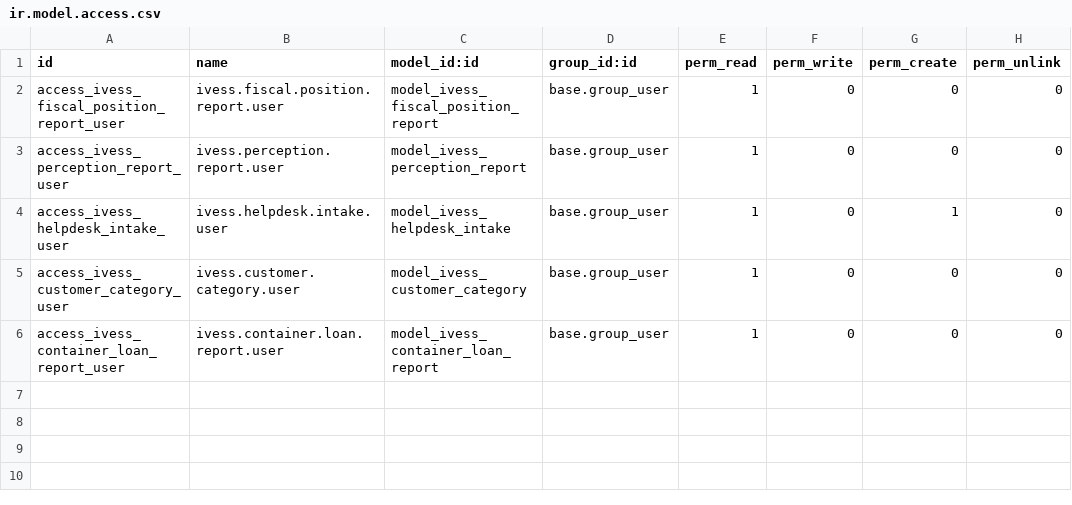
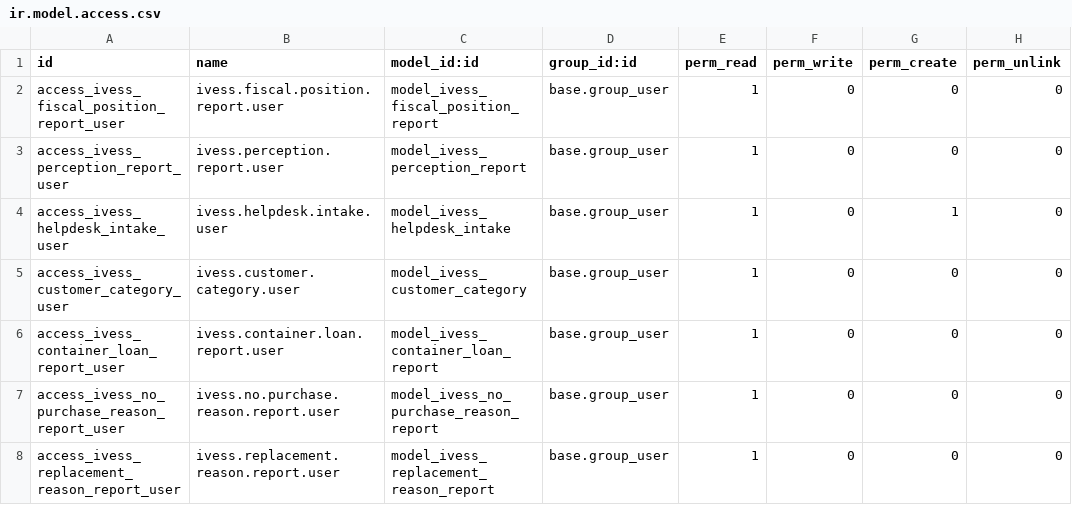
Before and after one commit to eynes/ivess, a CSV file: ivess_webservice/security/ir.model.access.csv, drawn as a sheet.

```diff
--- a/ivess_webservice/security/ir.model.access.csv
+++ b/ivess_webservice/security/ir.model.access.csv
@@ -6 +6,3 @@ access_ivess_customer_category_user,ivess.customer.category.user,model_ivess_cus
 access_ivess_container_loan_report_user,ivess.container.loan.report.user,model_ivess_container_loan_report,base.group_user,1,0,0,0
+access_ivess_no_purchase_reason_report_user,ivess.no.purchase.reason.report.user,model_ivess_no_purchase_reason_report,base.group_user,1,0,0,0
+access_ivess_replacement_reason_report_user,ivess.replacement.reason.report.user,model_ivess_replacement_reason_report,base.group_user,1,0,0,0
```
Also changed, not shown: 3 other files.
